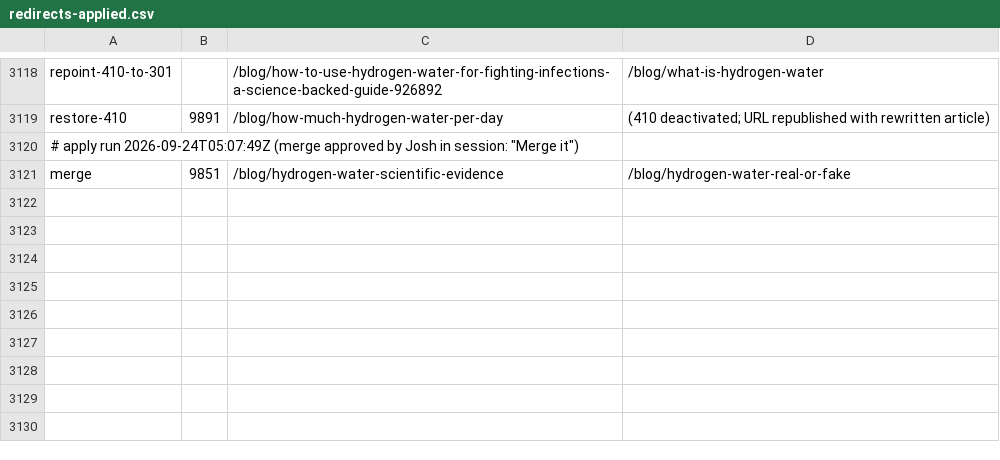
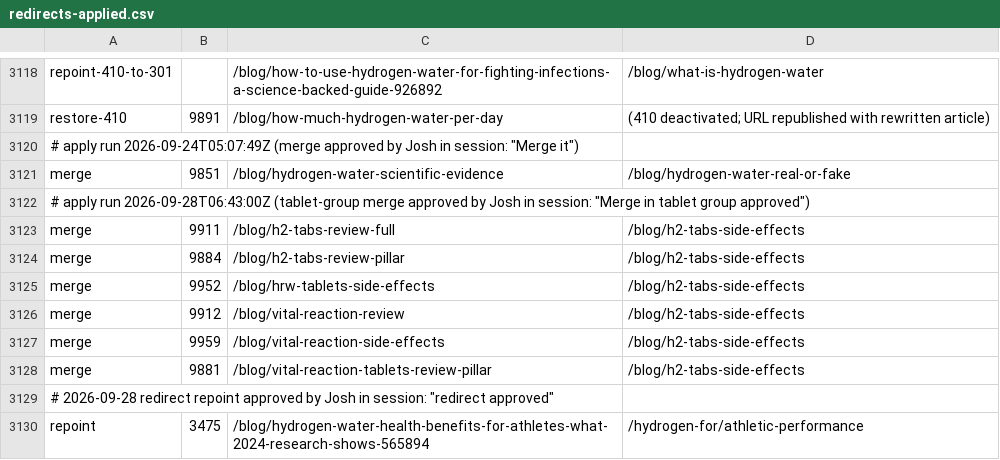
Before and after one commit to Echoh2o/Hydrogen-Studies, a CSV file: reports/redirects-applied.csv, drawn as a sheet; only a part is shown, gaps mark what is left out.

```diff
--- a/reports/redirects-applied.csv
+++ b/reports/redirects-applied.csv
@@ -3121 +3121,10 @@ restore-410,9891,/blog/how-much-hydrogen-water-per-day,(410 deactivated; URL rep
 merge,9851,/blog/hydrogen-water-scientific-evidence,/blog/hydrogen-water-real-or-fake
+# apply run 2026-09-28T06:43:00Z (tablet-group merge approved by Josh in session: "Merge in tablet group approved")
+merge,9911,/blog/h2-tabs-review-full,/blog/h2-tabs-side-effects
+merge,9884,/blog/h2-tabs-review-pillar,/blog/h2-tabs-side-effects
+merge,9952,/blog/hrw-tablets-side-effects,/blog/h2-tabs-side-effects
+merge,9912,/blog/vital-reaction-review,/blog/h2-tabs-side-effects
+merge,9959,/blog/vital-reaction-side-effects,/blog/h2-tabs-side-effects
+merge,9881,/blog/vital-reaction-tablets-review-pillar,/blog/h2-tabs-side-effects
+# 2026-09-28 redirect repoint approved by Josh in session: "redirect approved"
+repoint,3475,/blog/hydrogen-water-health-benefits-for-athletes-what-2024-research-shows-565894,/hydrogen-for/athletic-performance
```
Also changed, not shown: 15 other files.
